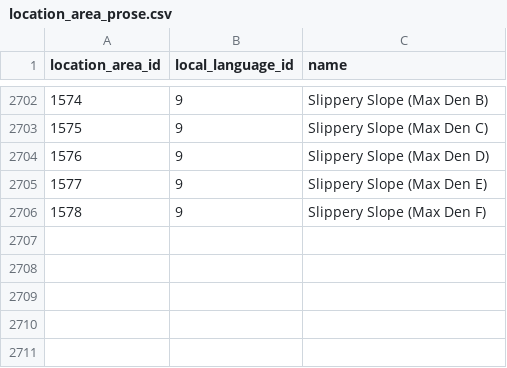
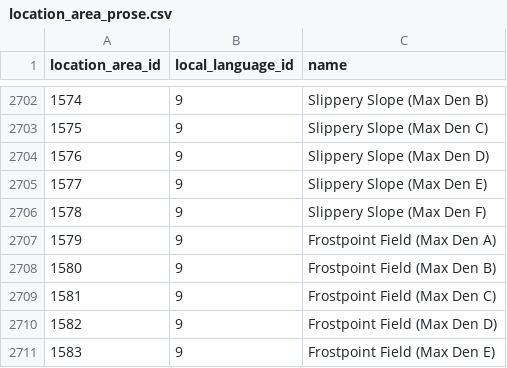
Before and after one commit to PokeAPI/pokeapi, a CSV file: data/v2/csv/location_area_prose.csv, drawn as a sheet; only a part is shown, gaps mark what is left out.

```diff
--- a/data/v2/csv/location_area_prose.csv
+++ b/data/v2/csv/location_area_prose.csv
@@ -2706 +2706,6 @@ location_area_id,local_language_id,name
 1578,9,Slippery Slope (Max Den F)
+1579,9,Frostpoint Field (Max Den A)
+1580,9,Frostpoint Field (Max Den B)
+1581,9,Frostpoint Field (Max Den C)
+1582,9,Frostpoint Field (Max Den D)
+1583,9,Frostpoint Field (Max Den E)
```
Also changed, not shown: data/v2/csv/encounter_slots.csv, data/v2/csv/location_areas.csv, 2 other files.
